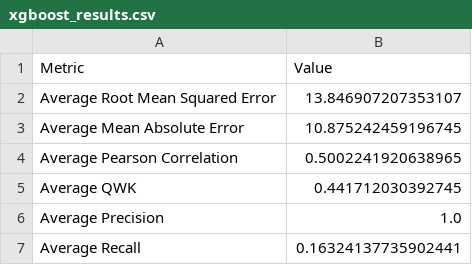
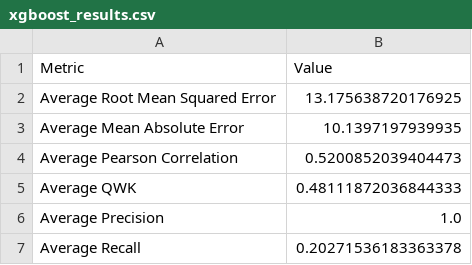
Before and after one commit to mordvi9/Automated_Essay_Grading, a CSV file: xgboost_results.csv, drawn as a sheet.

Commit message:
reverted to original extracted features for xgboost

```diff
--- a/xgboost_results.csv
+++ b/xgboost_results.csv
@@ -1,7 +1,7 @@
 Metric,Value
-Average Root Mean Squared Error,13.846907207353107
-Average Mean Absolute Error,10.875242459196745
-Average Pearson Correlation,0.5002241920638965
-Average QWK,0.441712030392745
+Average Root Mean Squared Error,13.175638720176925
+Average Mean Absolute Error,10.1397197939935
+Average Pearson Correlation,0.5200852039404473
+Average QWK,0.48111872036844333
 Average Precision,1.0
-Average Recall,0.16324137735902441
+Average Recall,0.20271536183363378
```
Also changed, not shown: 1 other file.
